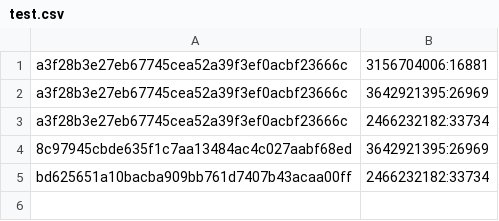
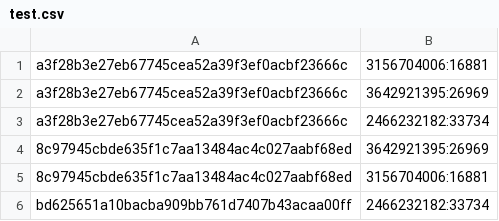
Before and after one commit to andrilareida/Spark-SNA, a CSV file: test.csv, drawn as a sheet.

```diff
--- a/test.csv
+++ b/test.csv
@@ -4,2 +4,3 @@ a3f28b3e27eb67745cea52a39f3ef0acbf23666c	2466232182:33734
 8c97945cbde635f1c7aa13484ac4c027aabf68ed	3642921395:26969
+8c97945cbde635f1c7aa13484ac4c027aabf68ed	3156704006:16881
 bd625651a10bacba909bb761d7407b43acaa00ff	2466232182:33734
```
Also changed, not shown: 2 other files.
